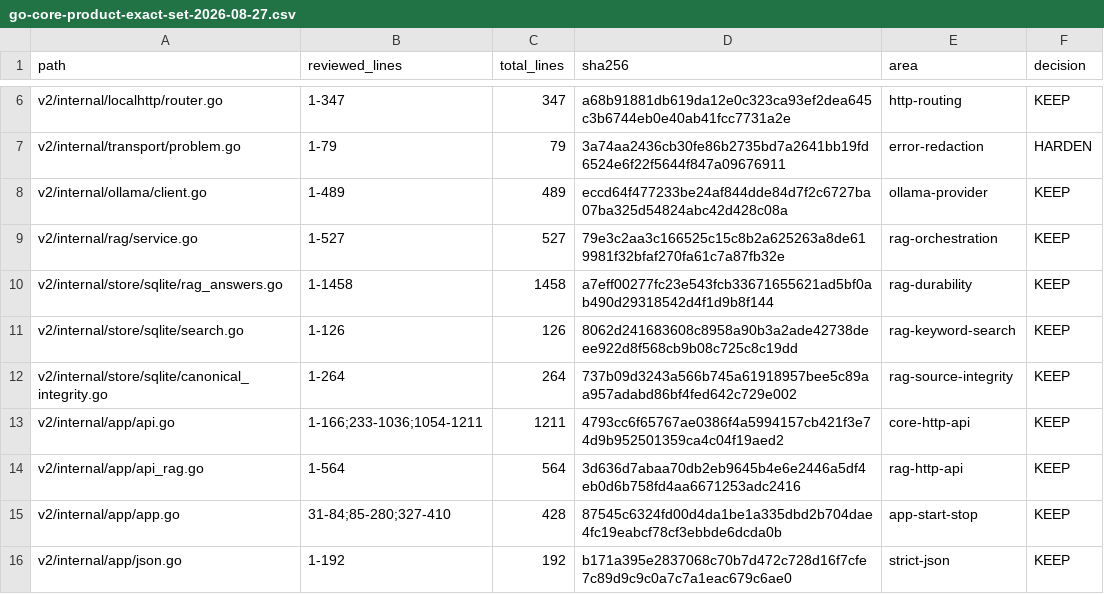
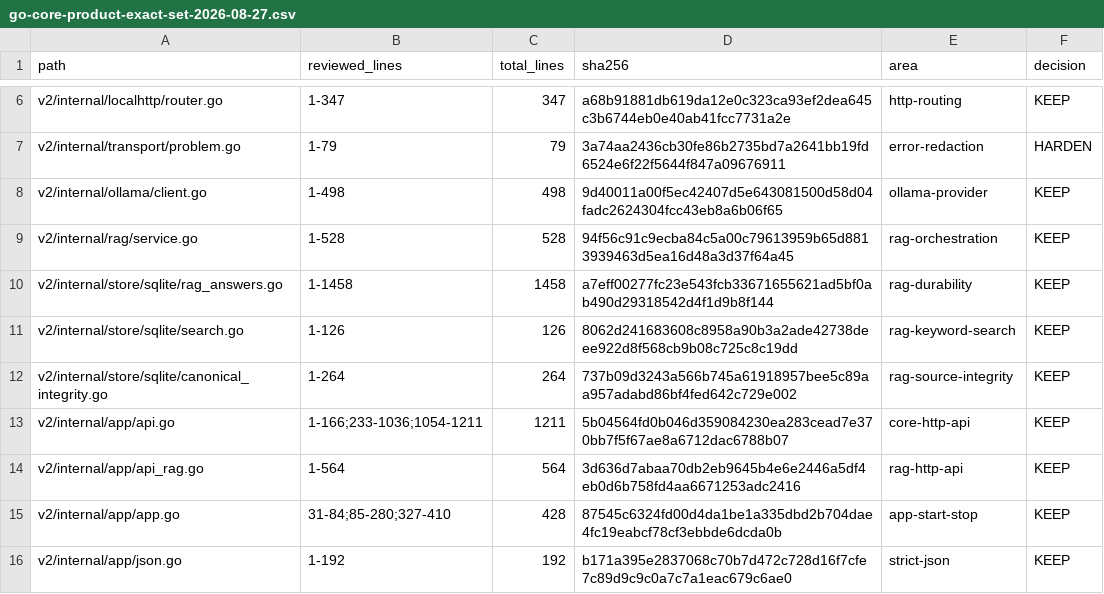
Before and after one commit to mt-hub8/MindWeaver, a CSV file: docs/rewrite/evidence/go-core-product-exact-set-2026-08-27.csv, drawn as a sheet; only a part is shown, gaps mark what is left out.

```diff
--- a/docs/rewrite/evidence/go-core-product-exact-set-2026-08-27.csv
+++ b/docs/rewrite/evidence/go-core-product-exact-set-2026-08-27.csv
@@ -7,4 +7,4 @@ v2/internal/localhttp/router.go,1-347,347,a68b91881db619da12e0c323ca93ef2dea645c
 v2/internal/transport/problem.go,1-79,79,3a74aa2436cb30fe86b2735bd7a2641bb19fd6524e6f22f5644f847a09676911,error-redaction,HARDEN
-v2/internal/ollama/client.go,1-489,489,eccd64f477233be24af844dde84d7f2c6727ba07ba325d54824abc42d428c08a,ollama-provider,KEEP
-v2/internal/rag/service.go,1-527,527,79e3c2aa3c166525c15c8b2a625263a8de619981f32bfaf270fa61c7a87fb32e,rag-orchestration,KEEP
+v2/internal/ollama/client.go,1-498,498,9d40011a00f5ec42407d5e643081500d58d04fadc2624304fcc43eb8a6b06f65,ollama-provider,KEEP
+v2/internal/rag/service.go,1-528,528,94f56c91c9ecba84c5a00c79613959b65d8813939463d5ea16d48a3d37f64a45,rag-orchestration,KEEP
 v2/internal/store/sqlite/rag_answers.go,1-1458,1458,a7eff00277fc23e543fcb33671655621ad5bf0ab490d29318542d4f1d9b8f144,rag-durability,KEEP
@@ -12,3 +12,3 @@ v2/internal/store/sqlite/search.go,1-126,126,8062d241683608c8958a90b3a2ade42738d
 v2/internal/store/sqlite/canonical_integrity.go,1-264,264,737b09d3243a566b745a61918957bee5c89aa957adabd86bf4fed642c729e002,rag-source-integrity,KEEP
-v2/internal/app/api.go,"1-166;233-1036;1054-1211",1211,4793cc6f65767ae0386f4a5994157cb421f3e74d9b952501359ca4c04f19aed2,core-http-api,KEEP
+v2/internal/app/api.go,"1-166;233-1036;1054-1211",1211,5b04564fd0b046d359084230ea283cead7e370bb7f5f67ae8a6712dac6788b07,core-http-api,KEEP
 v2/internal/app/api_rag.go,1-564,564,3d636d7abaa70db2eb9645b4e6e2446a5df4eb0d6b758fd4aa6671253adc2416,rag-http-api,KEEP
```
Also changed, not shown: 6 other files.
